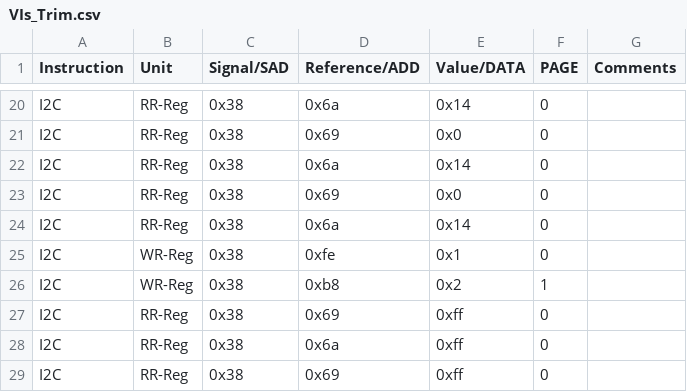
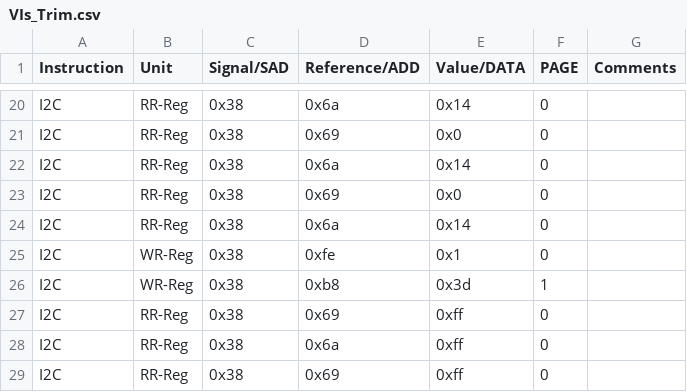
Before and after one commit to HarishKumarSedu/Aerodyne, a CSV file: Optim_Trims/ate/VIs_Trim.csv, drawn as a sheet; only a part is shown, gaps mark what is left out.

```diff
--- a/Optim_Trims/ate/VIs_Trim.csv
+++ b/Optim_Trims/ate/VIs_Trim.csv
@@ -25,3 +25,3 @@ I2C,RR-Reg,0x38,0x6a,0x14,0,
 I2C,WR-Reg,0x38,0xfe,0x1,0,
-I2C,WR-Reg,0x38,0xb8,0x2,1,
+I2C,WR-Reg,0x38,0xb8,0x3d,1,
 I2C,RR-Reg,0x38,0x69,0xff,0,
```
Also changed, not shown: 3 other files.
